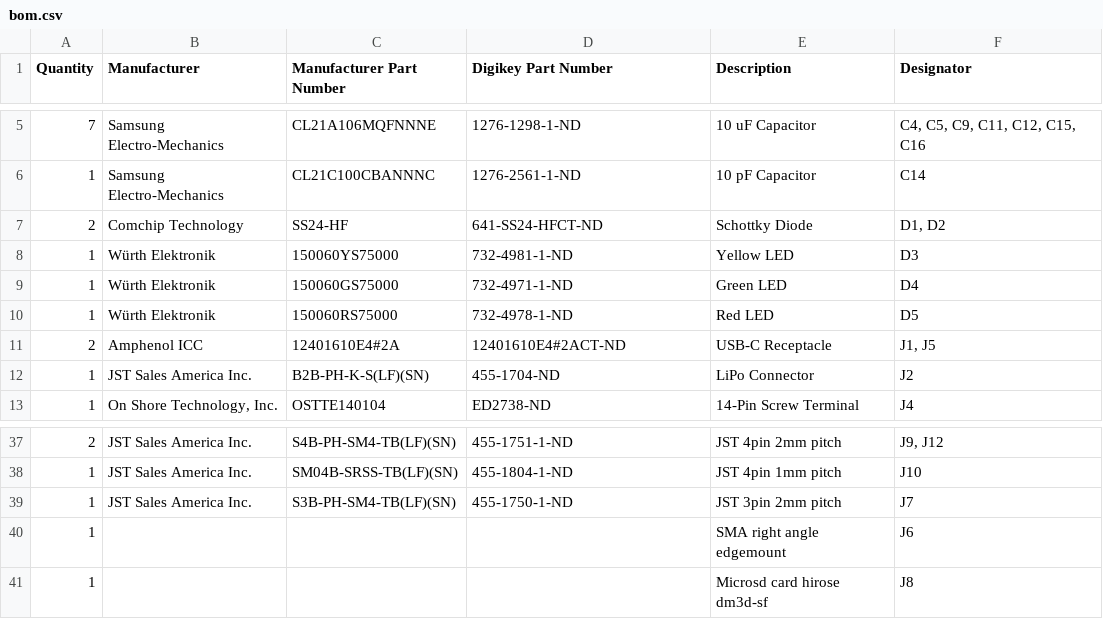
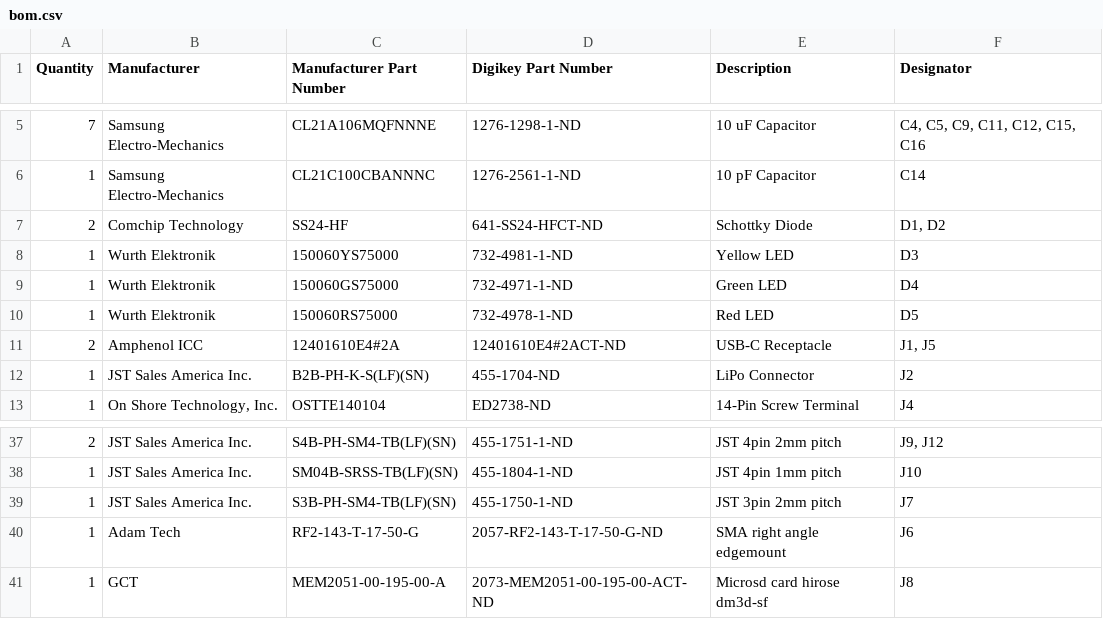
Before and after one commit to InterstitialTech/automato-sensor, a CSV file: bom.csv, drawn as a sheet; only a part is shown, gaps mark what is left out.

Commit message:
finish bom

```diff
--- a/bom.csv
+++ b/bom.csv
@@ -7,5 +7,5 @@ Quantity,Manufacturer,Manufacturer Part Number ,Digikey Part Number,Description,
 2,Comchip Technology,SS24-HF,641-SS24-HFCT-ND,Schottky Diode,"D1, D2"
-1,Würth Elektronik,150060YS75000,732-4981-1-ND,Yellow LED,D3
-1,Würth Elektronik,150060GS75000,732-4971-1-ND,Green LED,D4
-1,Würth Elektronik,150060RS75000,732-4978-1-ND,Red LED,D5
+1,Wurth Elektronik,150060YS75000,732-4981-1-ND,Yellow LED,D3
+1,Wurth Elektronik,150060GS75000,732-4971-1-ND,Green LED,D4
+1,Wurth Elektronik,150060RS75000,732-4978-1-ND,Red LED,D5
 2,Amphenol ICC,12401610E4#2A,12401610E4#2ACT-ND,USB-C Receptacle,"J1, J5"
@@ -39,3 +39,3 @@ Quantity,Manufacturer,Manufacturer Part Number ,Digikey Part Number,Description,
 1,JST Sales America Inc.,S3B-PH-SM4-TB(LF)(SN),455-1750-1-ND,JST 3pin 2mm pitch,J7
-1,,,,SMA right angle edgemount,J6
-1,,,,Microsd card hirose dm3d-sf,J8
+1,Adam Tech,RF2-143-T-17-50-G,2057-RF2-143-T-17-50-G-ND,SMA right angle edgemount,J6
+1,GCT,MEM2051-00-195-00-A ,2073-MEM2051-00-195-00-ACT-ND,Microsd card hirose dm3d-sf,J8
```
